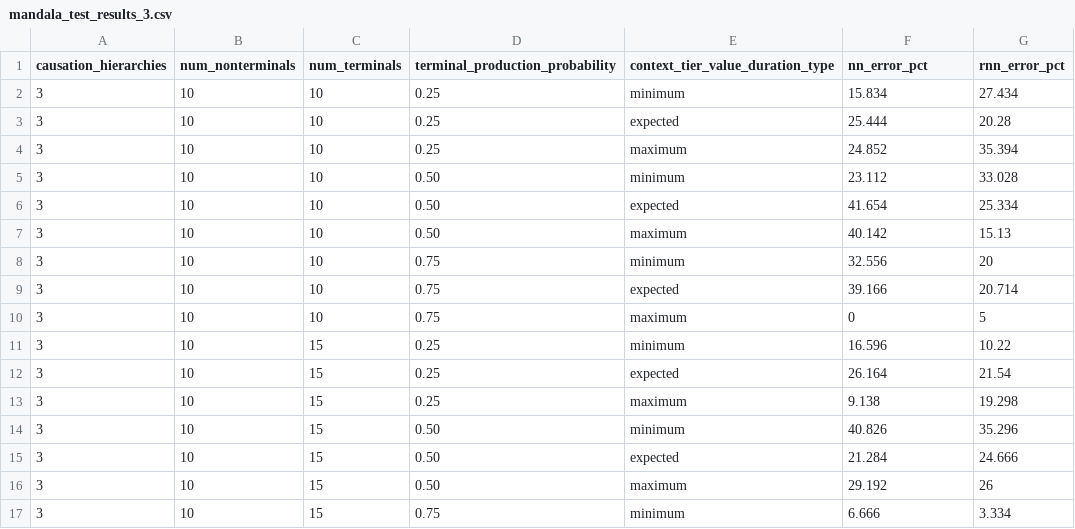
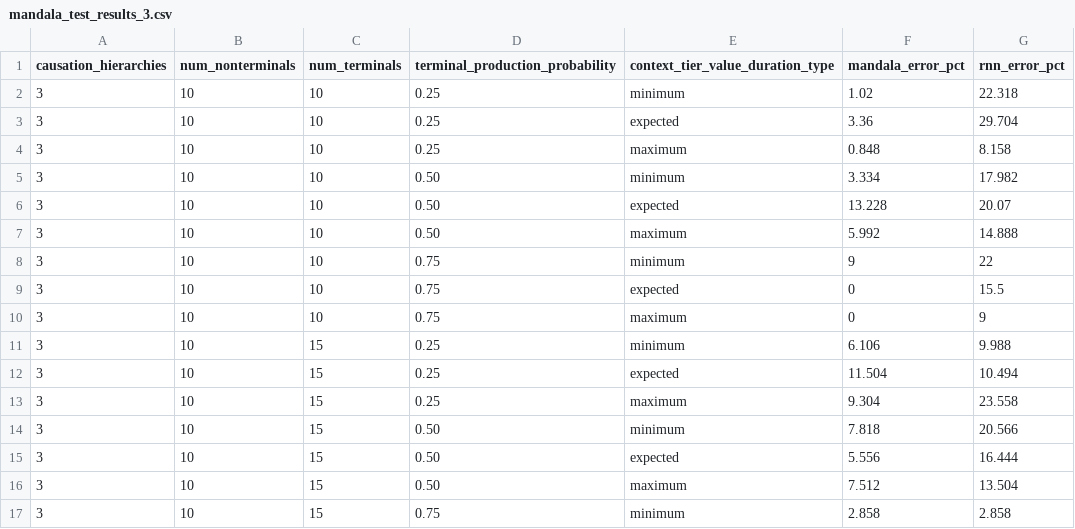
Before and after one commit to morphognosis/Mandala, a CSV file: work/mandala_test_results_3.csv, drawn as a sheet; only a part is shown; the diff covers the shown part only.

```diff
--- a/work/mandala_test_results_3.csv
+++ b/work/mandala_test_results_3.csv
@@ -1,17 +1,17 @@
-causation_hierarchies,num_nonterminals,num_terminals,terminal_production_probability,context_tier_value_duration_type,nn_error_pct,rnn_error_pct
-3,10,10,0.25,minimum,15.834,27.434
-3,10,10,0.25,expected,25.444,20.28
-3,10,10,0.25,maximum,24.852,35.394
-3,10,10,0.50,minimum,23.112,33.028
-3,10,10,0.50,expected,41.654,25.334
-3,10,10,0.50,maximum,40.142,15.13
-3,10,10,0.75,minimum,32.556,20
-3,10,10,0.75,expected,39.166,20.714
-3,10,10,0.75,maximum,0,5
-3,10,15,0.25,minimum,16.596,10.22
-3,10,15,0.25,expected,26.164,21.54
-3,10,15,0.25,maximum,9.138,19.298
-3,10,15,0.50,minimum,40.826,35.296
-3,10,15,0.50,expected,21.284,24.666
-3,10,15,0.50,maximum,29.192,26
-3,10,15,0.75,minimum,6.666,3.334
+causation_hierarchies,num_nonterminals,num_terminals,terminal_production_probability,context_tier_value_duration_type,mandala_error_pct,rnn_error_pct
+3,10,10,0.25,minimum,1.02,22.318
+3,10,10,0.25,expected,3.36,29.704
+3,10,10,0.25,maximum,0.848,8.158
+3,10,10,0.50,minimum,3.334,17.982
+3,10,10,0.50,expected,13.228,20.07
+3,10,10,0.50,maximum,5.992,14.888
+3,10,10,0.75,minimum,9,22
+3,10,10,0.75,expected,0,15.5
+3,10,10,0.75,maximum,0,9
+3,10,15,0.25,minimum,6.106,9.988
+3,10,15,0.25,expected,11.504,10.494
+3,10,15,0.25,maximum,9.304,23.558
+3,10,15,0.50,minimum,7.818,20.566
+3,10,15,0.50,expected,5.556,16.444
+3,10,15,0.50,maximum,7.512,13.504
+3,10,15,0.75,minimum,2.858,2.858
```
Also changed, not shown: 130 edited cells elsewhere in this file.
